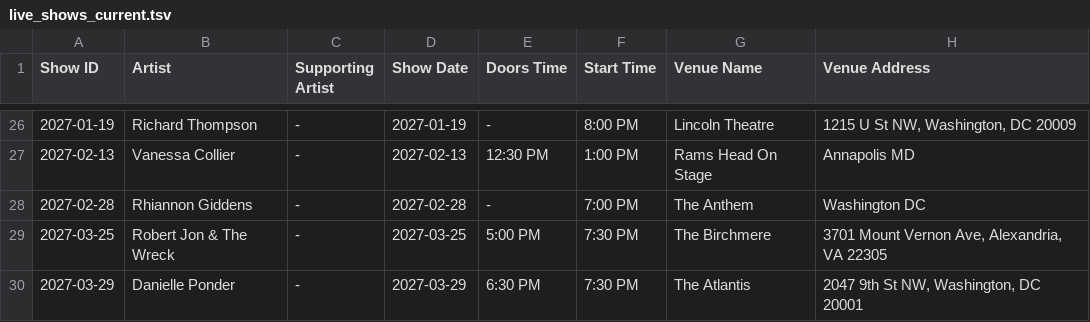
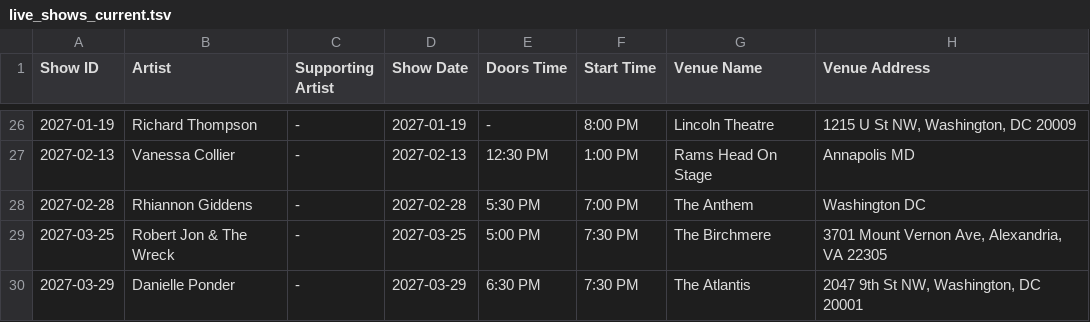
Before and after one commit to dan2bit/live-shows, a TSV file: data/live_shows_current.tsv, drawn as a sheet; only a part is shown, gaps mark what is left out; the diff covers the shown part only; the diff names each change by its address in the sheet, - before the commit and + after, or states it on an @@ line.

```diff
--- a/data/live_shows_current.tsv
+++ b/data/live_shows_current.tsv
-E28 (Doors Time): -
+E28 (Doors Time): 5:30 PM
```
Also changed, not shown: 4 edited cells elsewhere in this file.
